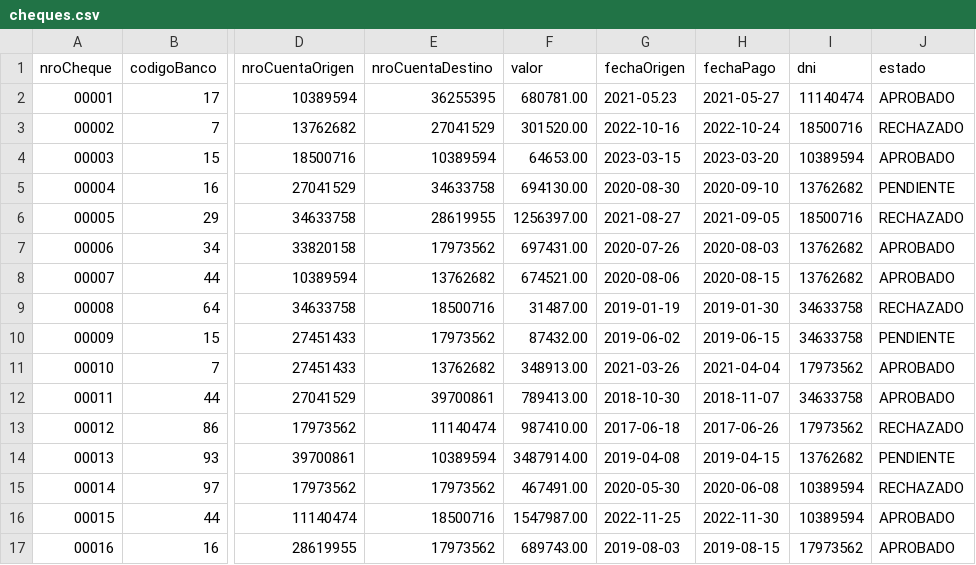
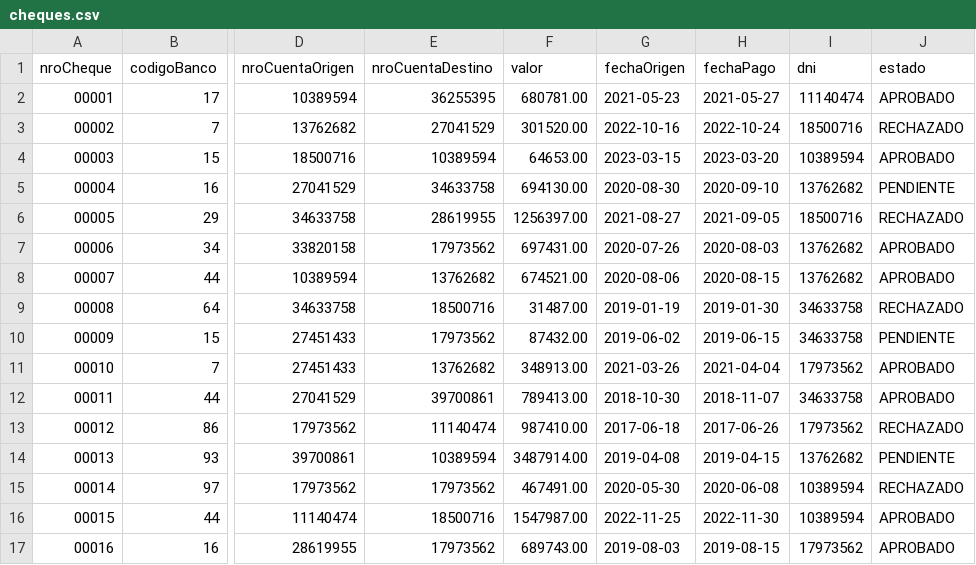
Before and after one commit to FranDorrego/ITBA, a CSV file: sprint_4/cheques.csv, drawn as a sheet; only a part is shown, gaps mark what is left out; the diff names each change by its address in the sheet, - before the commit and + after, or states it on an @@ line.

Commit message:
Codigo completo

```diff
--- a/sprint_4/cheques.csv
+++ b/sprint_4/cheques.csv
-G2 (fechaOrigen): 2021-05.23
+G2 (fechaOrigen): 2021-05-23
```
Also changed, not shown: 1 other file.
